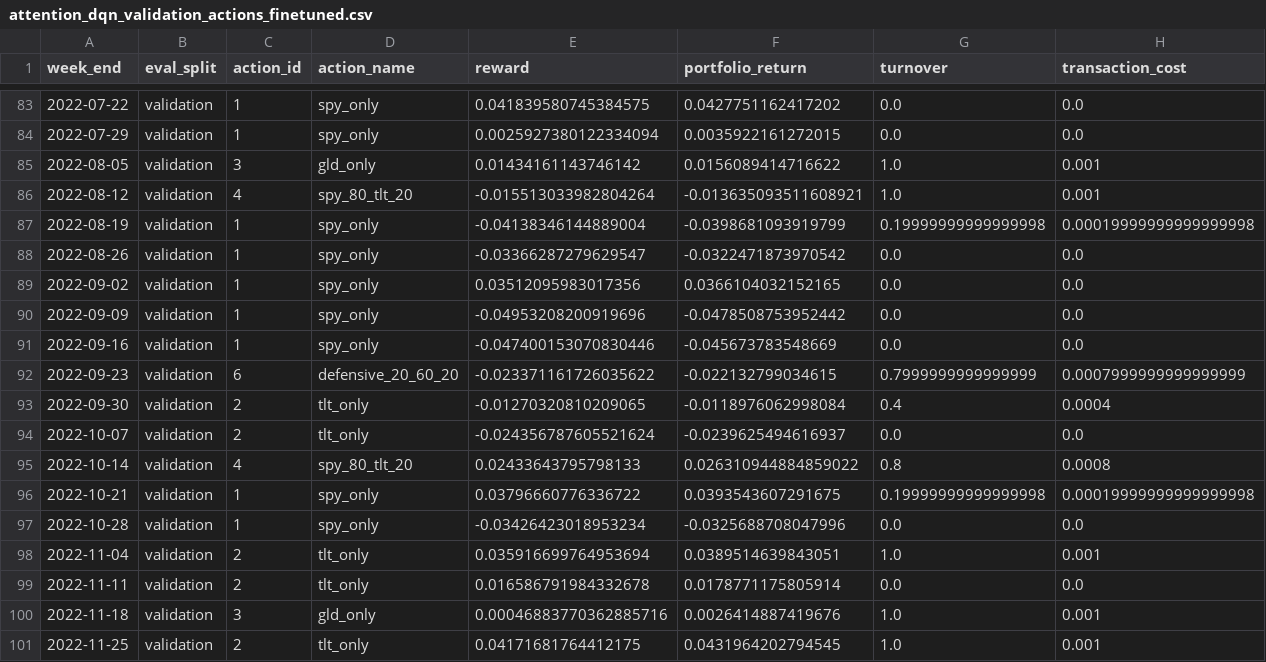
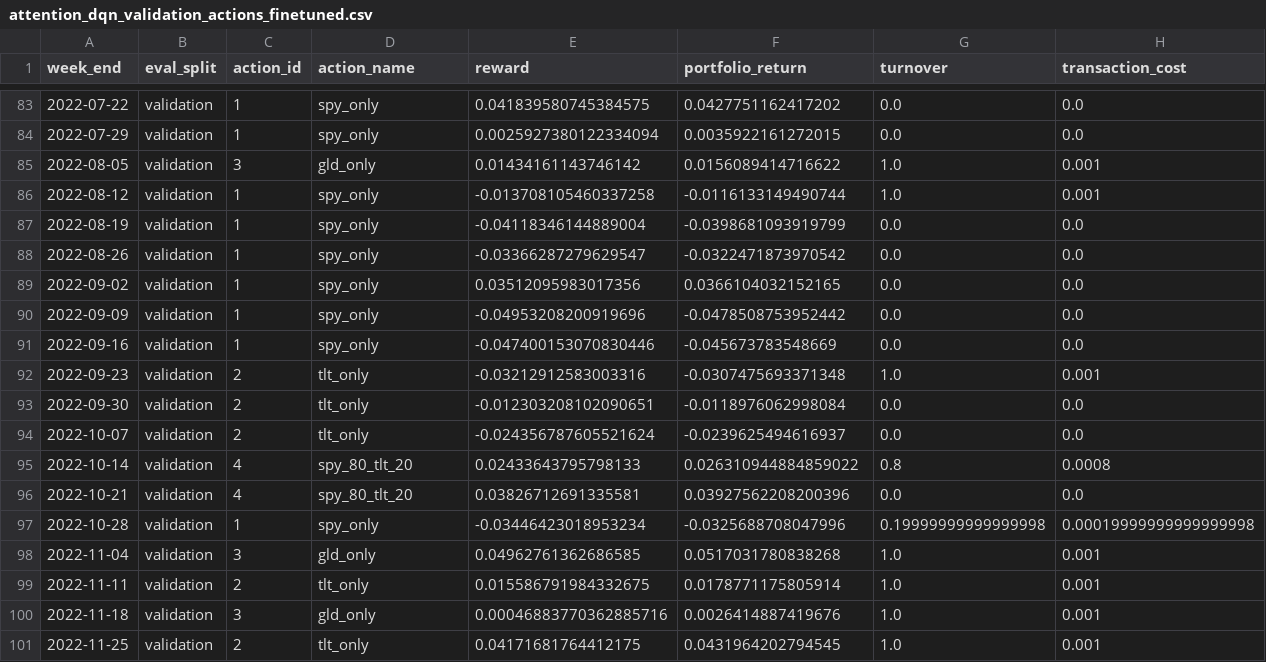
Before and after one commit to Kongfha/Market-Regime-Detection-for-RL-Allocation, a CSV file: output/full_pipeline/1000000/attention_dqn_validation_actions_finetuned.csv, drawn as a sheet; only a part is shown, gaps mark what is left out; the diff covers the shown part only.

```diff
--- a/output/full_pipeline/1000000/attention_dqn_validation_actions_finetuned.csv
+++ b/output/full_pipeline/1000000/attention_dqn_validation_actions_finetuned.csv
@@ -85,4 +85,4 @@ week_end,eval_split,action_id,action_name,reward,portfolio_return,turnover,trans
 2022-08-05,validation,3,gld_only,0.01434161143746142,0.0156089414716622,1.0,0.001
-2022-08-12,validation,4,spy_80_tlt_20,-0.015513033982804264,-0.013635093511608921,1.0,0.001
-2022-08-19,validation,1,spy_only,-0.04138346144889004,-0.0398681093919799,0.19999999999999998,0.00019999999999999998
+2022-08-12,validation,1,spy_only,-0.013708105460337258,-0.0116133149490744,1.0,0.001
+2022-08-19,validation,1,spy_only,-0.04118346144889004,-0.0398681093919799,0.0,0.0
 2022-08-26,validation,1,spy_only,-0.03366287279629547,-0.0322471873970542,0.0,0.0
@@ -91,10 +91,10 @@ week_end,eval_split,action_id,action_name,reward,portfolio_return,turnover,trans
 2022-09-16,validation,1,spy_only,-0.047400153070830446,-0.045673783548669,0.0,0.0
-2022-09-23,validation,6,defensive_20_60_20,-0.023371161726035622,-0.022132799034615,0.7999999999999999,0.0007999999999999999
-2022-09-30,validation,2,tlt_only,-0.01270320810209065,-0.0118976062998084,0.4,0.0004
+2022-09-23,validation,2,tlt_only,-0.03212912583003316,-0.0307475693371348,1.0,0.001
+2022-09-30,validation,2,tlt_only,-0.012303208102090651,-0.0118976062998084,0.0,0.0
 2022-10-07,validation,2,tlt_only,-0.024356787605521624,-0.0239625494616937,0.0,0.0
 2022-10-14,validation,4,spy_80_tlt_20,0.02433643795798133,0.026310944884859022,0.8,0.0008
-2022-10-21,validation,1,spy_only,0.03796660776336722,0.0393543607291675,0.19999999999999998,0.00019999999999999998
-2022-10-28,validation,1,spy_only,-0.03426423018953234,-0.0325688708047996,0.0,0.0
-2022-11-04,validation,2,tlt_only,0.035916699764953694,0.0389514639843051,1.0,0.001
-2022-11-11,validation,2,tlt_only,0.016586791984332678,0.0178771175805914,0.0,0.0
+2022-10-21,validation,4,spy_80_tlt_20,0.03826712691335581,0.03927562208200396,0.0,0.0
+2022-10-28,validation,1,spy_only,-0.03446423018953234,-0.0325688708047996,0.19999999999999998,0.00019999999999999998
+2022-11-04,validation,3,gld_only,0.04962761362686585,0.0517031780838268,1.0,0.001
+2022-11-11,validation,2,tlt_only,0.015586791984332675,0.0178771175805914,1.0,0.001
 2022-11-18,validation,3,gld_only,0.00046883770362885716,0.0026414887419676,1.0,0.001
```
Also changed, not shown: 87 edited cells elsewhere in this file, 34 other files.
